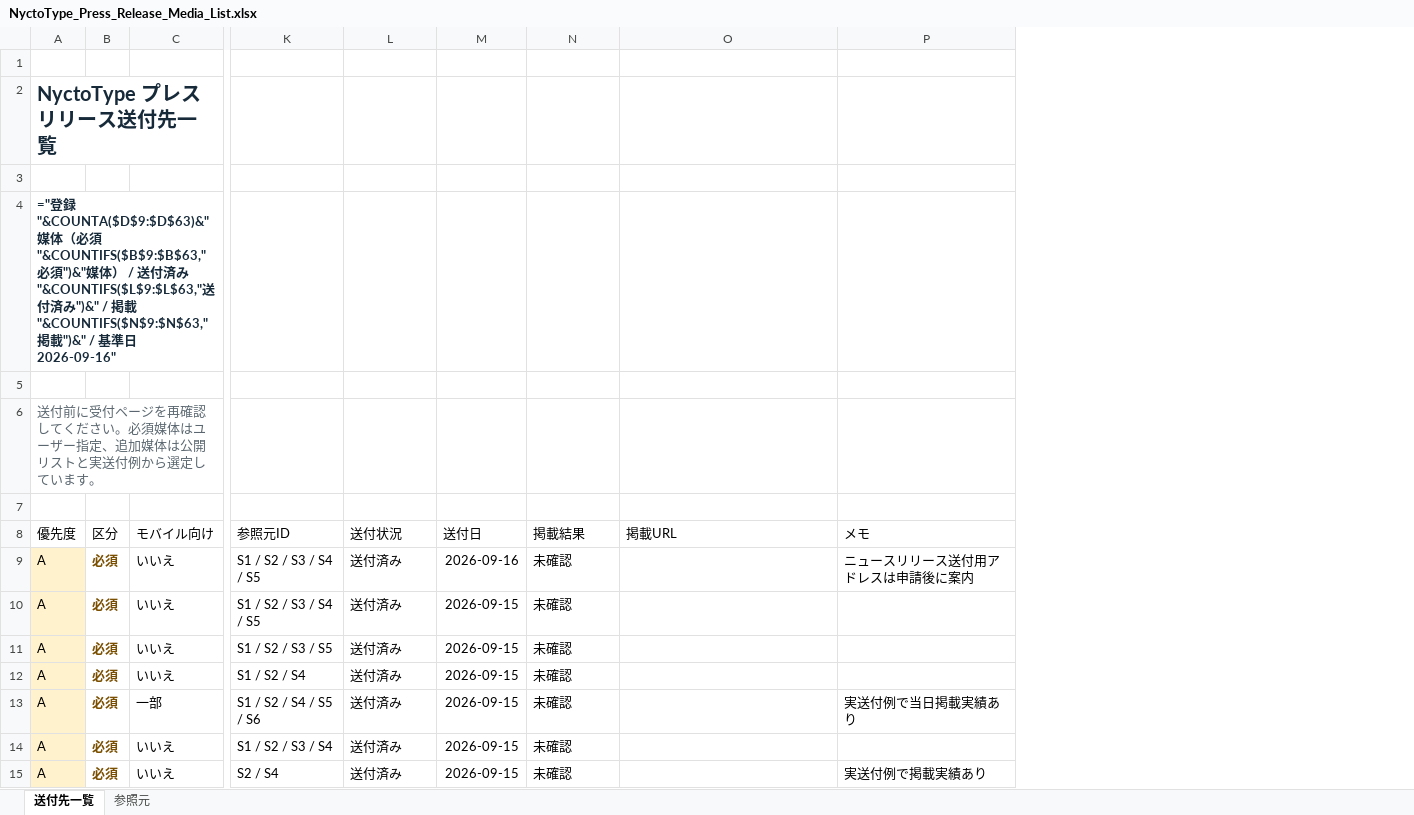
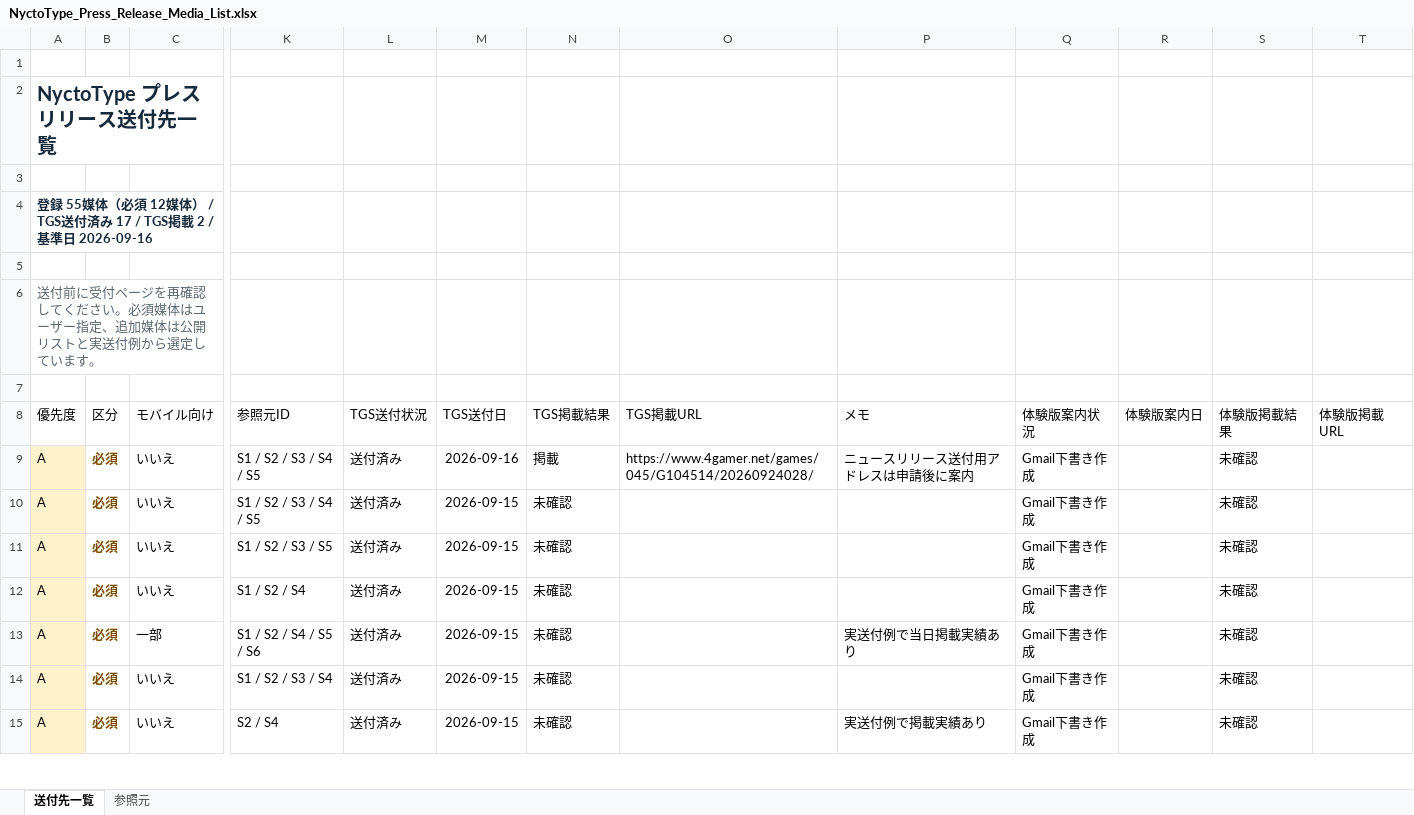
Before and after one commit to bolcof/BogosorStudioWeb, an Excel workbook: press/nyctotype/NyctoType_Press_Release_Media_List.xlsx, sheet 送付先一覧, drawn as a sheet; only a part is shown, gaps mark what is left out; values as stored, in another font and other column widths than the file's, no borders; formulas without a stored value are shown as written; table styles not drawn; the diff covers the shown part only; the diff names each change by its address in the sheet, - before the commit and + after, or states it on an @@ line.

Commit message:
NyctoTypeプレスリリース送付先一覧を更新

```diff
--- a/press/nyctotype/NyctoType_Press_Release_Media_List.xlsx (sheet 送付先一覧)
+++ b/press/nyctotype/NyctoType_Press_Release_Media_List.xlsx (sheet 送付先一覧)
+column Q (体験版案内状況), rows 9-15: all Gmail下書き作成
+column R (体験版案内日), empty
+column S (体験版掲載結果), rows 9-15: all 未確認
+column T (体験版掲載URL), empty
-A4 (優先度): ="登録 "&COUNTA($D$9:$D$63)&"媒体（必須 "&COUNTIFS($B$9:$B$63,"必須")&"媒体） / 送付済み "&COUNTIFS($L$9:$L$63,"送付済み")&" / 掲載 "&COUNTIFS($N$9:$N$63,"掲載")&" / 基準日 2026-09-16"
+A4 (優先度): 登録 55媒体（必須 12媒体） / TGS送付済み 17 / TGS掲載 2 / 基準日 2026-09-16
-L8: 送付状況
+L8: TGS送付状況
-M8: 送付日
+M8: TGS送付日
-N8: 掲載結果
+N8: TGS掲載結果
-O8: 掲載URL
+O8: TGS掲載URL
-N9 (TGS掲載結果): 未確認
+N9 (TGS掲載結果): 掲載
-O9 (TGS掲載URL): (empty)
+O9 (TGS掲載URL): https://www.4gamer.net/games/045/G104514/20260924028/
```
Also changed, not shown: 2 edited cells elsewhere in this sheet.
